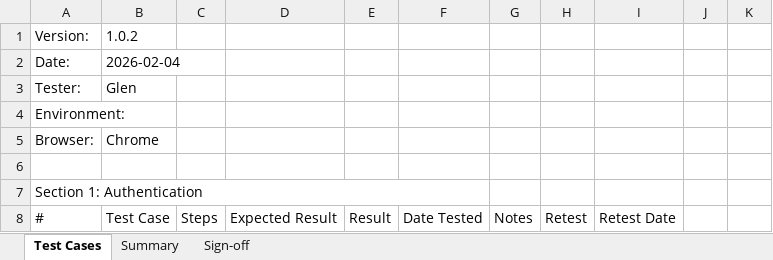
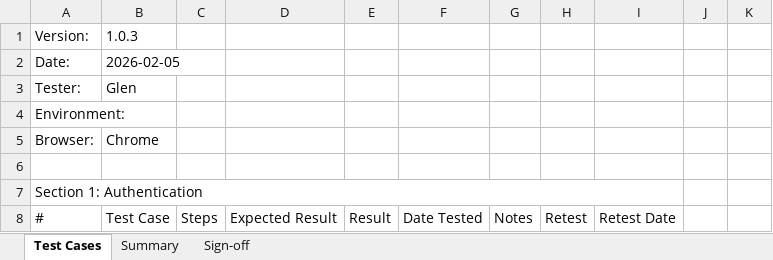
Before and after one commit to glewis05/propel-onboarding-form, an Excel workbook: app/UAT-TEST-SET.xlsx, sheet Test Cases, drawn as a sheet; only a part is shown; values as stored, in another font and other column widths than the file's, no cell formats; conditional formats not drawn; removed rows and columns are numbered as before the commit, all else as after; the diff covers the shown part only; the diff names each change by its address in the sheet, - before the commit and + after, or states it on an @@ line.

```diff
--- a/app/UAT-TEST-SET.xlsx (sheet Test Cases)
+++ b/app/UAT-TEST-SET.xlsx (sheet Test Cases)
-B1: 1.0.2
+B1: 1.0.3
-B2: 2026-02-04
+B2: 2026-02-05
-A7:F7 merged
+A7:I7 merged
```
Also changed, not shown: 16 added rows, 14 removed rows, 77 edited cells and merged cells elsewhere in this sheet, cell formats.
